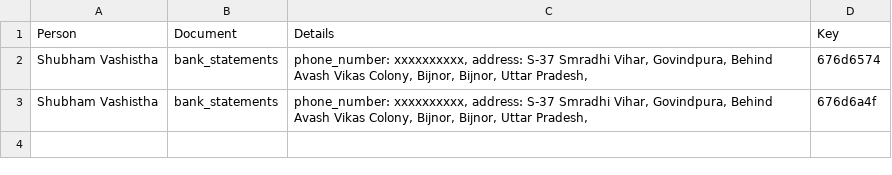
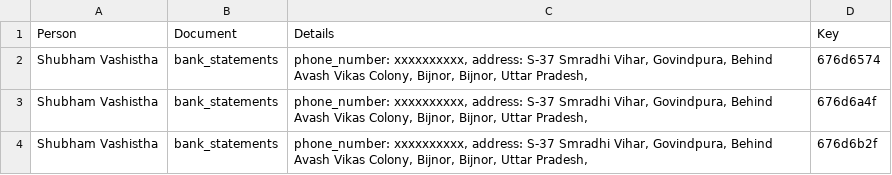
Before and after one commit to BrandNew2000/Sappians, a CSV file: database.csv, drawn as a sheet.

```diff
--- a/database.csv
+++ b/database.csv
@@ -3 +3,2 @@ Shubham Vashistha|bank_statements|phone_number: xxxxxxxxxx, address: S-37 Smradh
 Shubham Vashistha|bank_statements|phone_number: xxxxxxxxxx, address: S-37 Smradhi Vihar, Govindpura, Behind Avash Vikas Colony, Bijnor, Bijnor, Uttar Pradesh, |676d6a4f
+Shubham Vashistha|bank_statements|phone_number: xxxxxxxxxx, address: S-37 Smradhi Vihar, Govindpura, Behind Avash Vikas Colony, Bijnor, Bijnor, Uttar Pradesh, |676d6b2f
```
Also changed, not shown: 2 other files.
